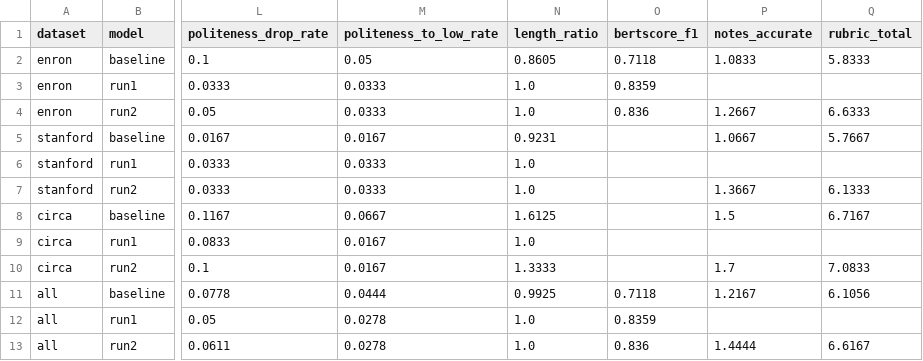
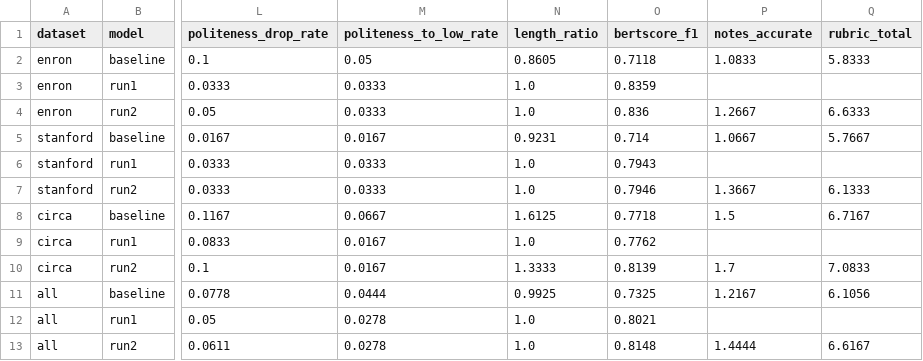
Before and after one commit to TA-35/TheSignalBridge, a CSV file: eval/results.csv, drawn as a sheet; only a part is shown, gaps mark what is left out; the diff names each change by its address in the sheet, - before the commit and + after, or states it on an @@ line.

Commit message:
Eval results with BERTScore on all three checked gold sets

```diff
--- a/eval/results.csv
+++ b/eval/results.csv
-O5 (bertscore_f1): (empty)
+O5 (bertscore_f1): 0.714
-O6 (bertscore_f1): (empty)
+O6 (bertscore_f1): 0.7943
-O7 (bertscore_f1): (empty)
+O7 (bertscore_f1): 0.7946
-O8 (bertscore_f1): (empty)
+O8 (bertscore_f1): 0.7718
-O9 (bertscore_f1): (empty)
+O9 (bertscore_f1): 0.7762
-O10 (bertscore_f1): (empty)
+O10 (bertscore_f1): 0.8139
-O11 (bertscore_f1): 0.7118
+O11 (bertscore_f1): 0.7325
-O12 (bertscore_f1): 0.8359
+O12 (bertscore_f1): 0.8021
-O13 (bertscore_f1): 0.836
+O13 (bertscore_f1): 0.8148
```
Also changed, not shown: 4 other files.
